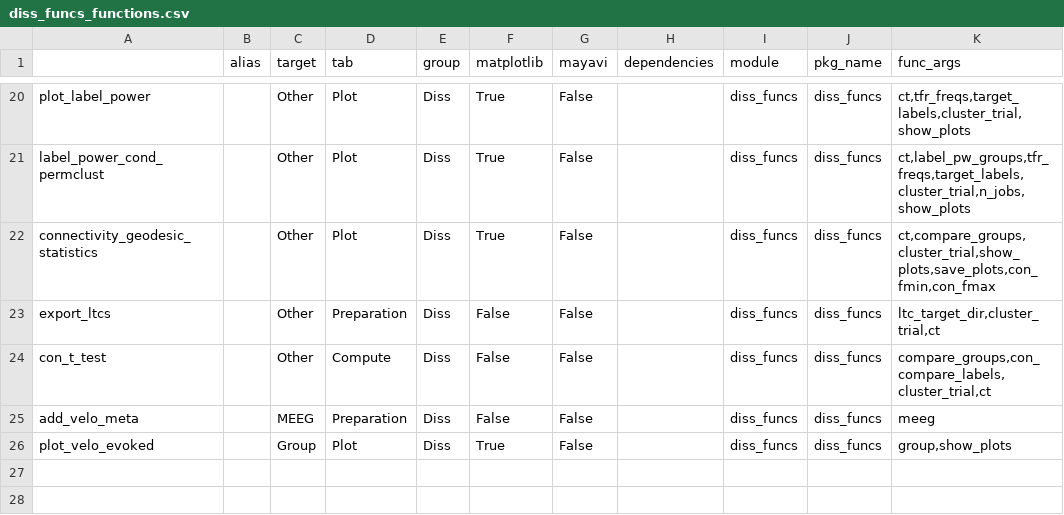
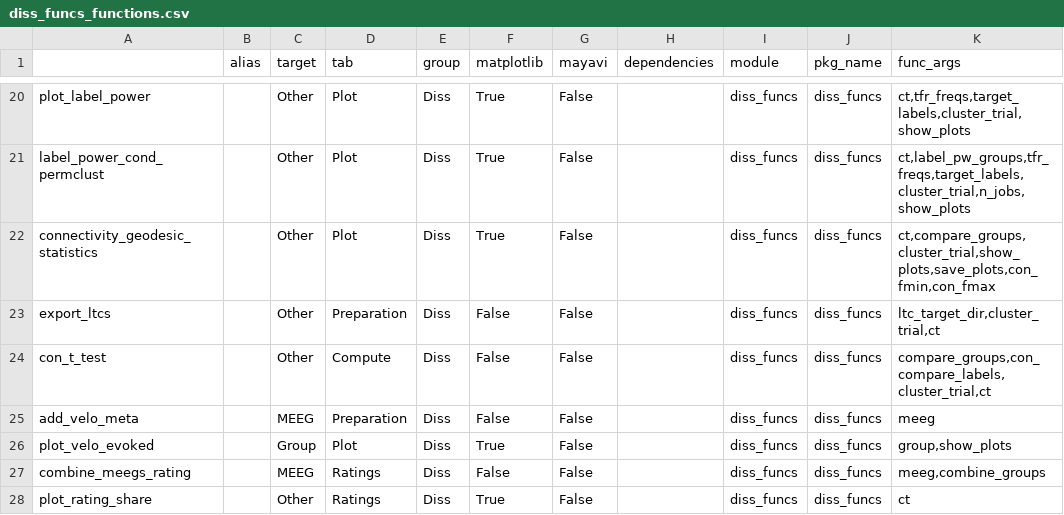
Before and after one commit to marsipu/diss_funcs, a CSV file: diss_funcs_functions.csv, drawn as a sheet; only a part is shown, gaps mark what is left out; the diff names each change by its address in the sheet, - before the commit and + after, or states it on an @@ line.

Commit message:
combine ratings

```diff
--- a/diss_funcs_functions.csv
+++ b/diss_funcs_functions.csv
+row 27: combine_meegs_rating |  | MEEG | Ratings | Diss | False | False |  | diss_funcs | diss_funcs | meeg,combine_groups
+row 28: plot_rating_share |  | Other | Ratings | Diss | True | False |  | diss_funcs | diss_funcs | ct
```
Also changed, not shown: diss_funcs_parameters.csv, 1 other file.
